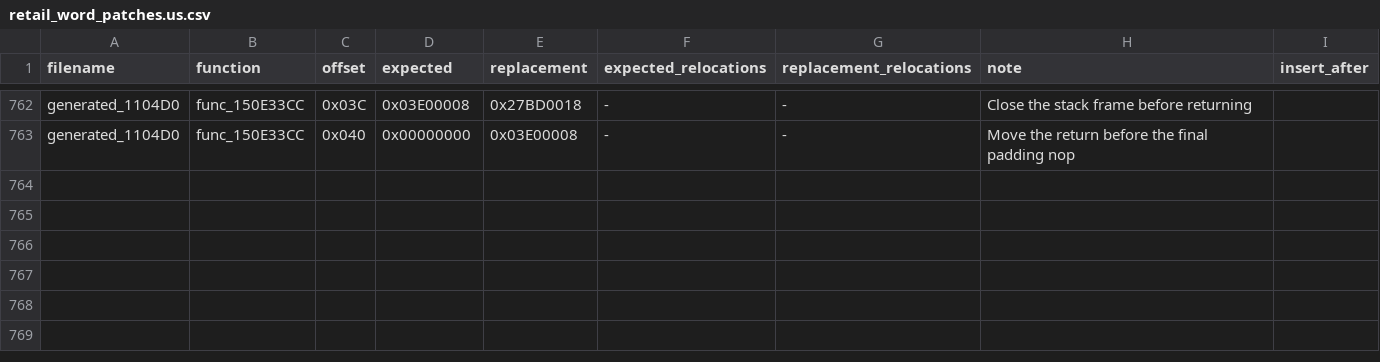
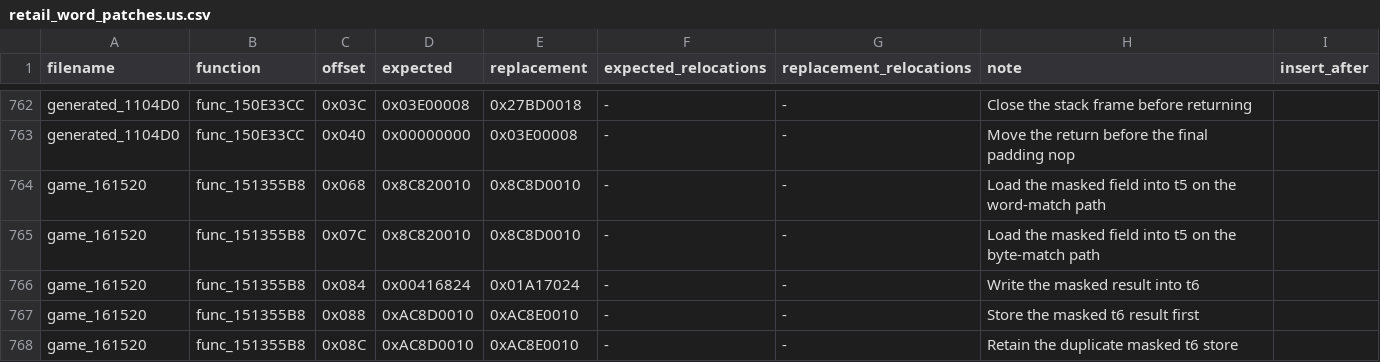
Before and after one commit to gipson-dev/64CBFD, a CSV file: conker/retail_word_patches.us.csv, drawn as a sheet; only a part is shown, gaps mark what is left out.

Commit message:
decomp: match duplicate masked field store

```diff
--- a/conker/retail_word_patches.us.csv
+++ b/conker/retail_word_patches.us.csv
@@ -763 +763,6 @@ generated_1104D0,func_150E33CC,0x03C,0x03E00008,0x27BD0018,-,-,Close the stack f
 generated_1104D0,func_150E33CC,0x040,0x00000000,0x03E00008,-,-,Move the return before the final padding nop,
+game_161520,func_151355B8,0x068,0x8C820010,0x8C8D0010,-,-,Load the masked field into t5 on the word-match path,
+game_161520,func_151355B8,0x07C,0x8C820010,0x8C8D0010,-,-,Load the masked field into t5 on the byte-match path,
+game_161520,func_151355B8,0x084,0x00416824,0x01A17024,-,-,Write the masked result into t6,
+game_161520,func_151355B8,0x088,0xAC8D0010,0xAC8E0010,-,-,Store the masked t6 result first,
+game_161520,func_151355B8,0x08C,0xAC8D0010,0xAC8E0010,-,-,Retain the duplicate masked t6 store,
```
Also changed, not shown: 6 other files.
